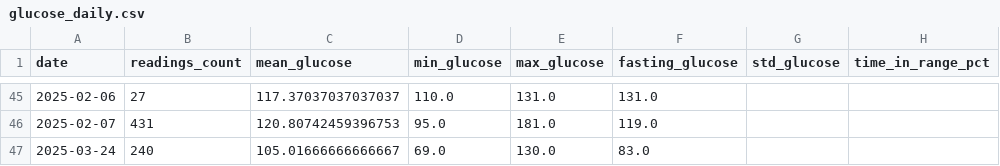
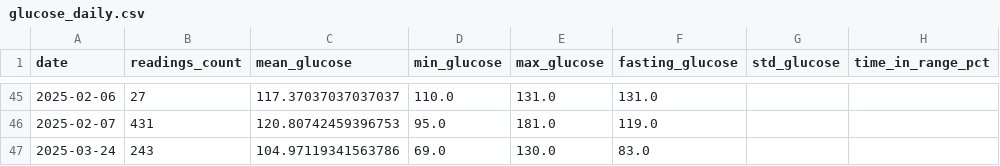
Before and after one commit to arequenai/Health-AR, a CSV file: data/glucose_daily.csv, drawn as a sheet; only a part is shown, gaps mark what is left out; the diff names each change by its address in the sheet, - before the commit and + after, or states it on an @@ line.

```diff
--- a/data/glucose_daily.csv
+++ b/data/glucose_daily.csv
-B47 (readings_count): 240
+B47 (readings_count): 243
-C47 (mean_glucose): 105.01666666666667
+C47 (mean_glucose): 104.97119341563786
```
Also changed, not shown: data/garmin_activities.csv, data/glucose_raw.csv, 3 other files.
